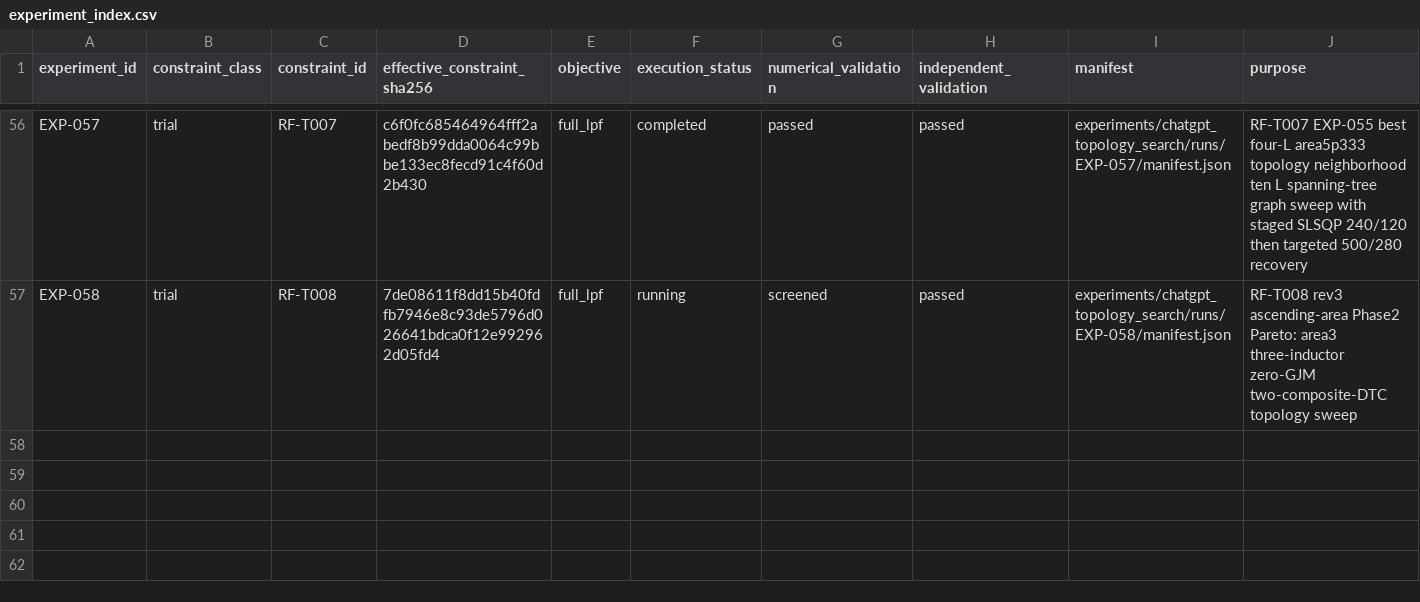
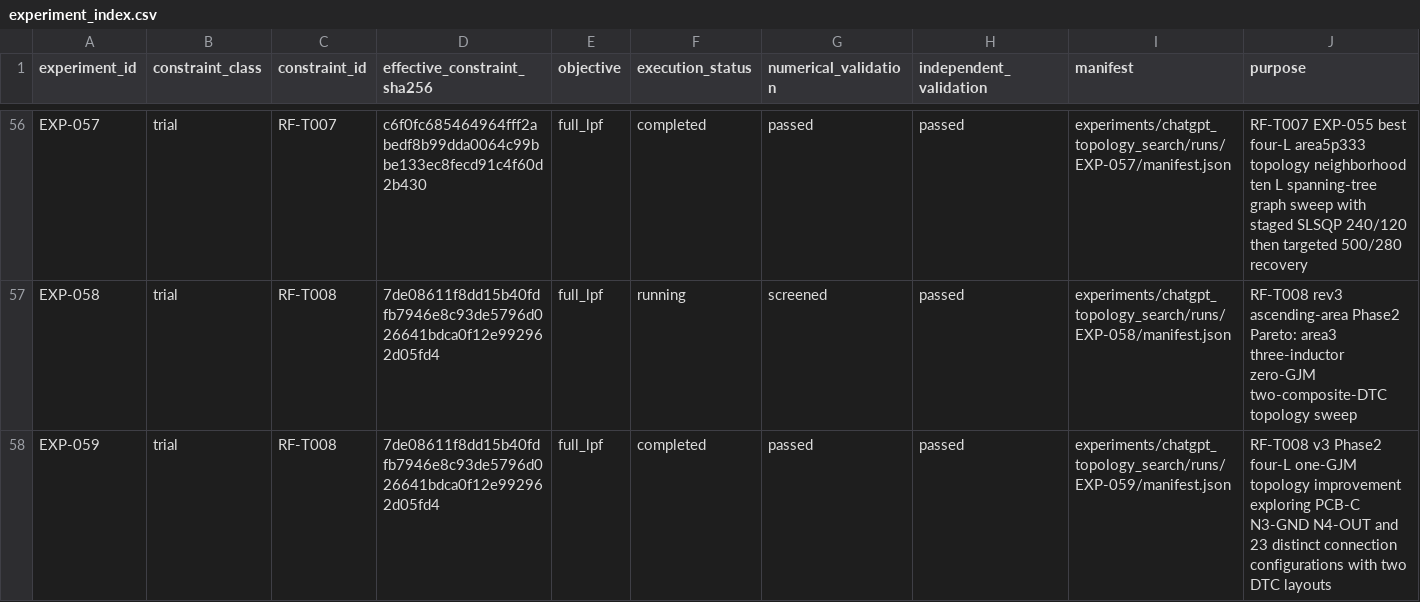
Before and after one commit to miyabimm/reconfigurable-rf-lpf-research, a CSV file: data/experiment_index.csv, drawn as a sheet; only a part is shown, gaps mark what is left out; the diff names each change by its address in the sheet, - before the commit and + after, or states it on an @@ line.

Commit message:
EXP-059: regenerate experiment manifest index to include completed RF-T008 PCB topology study

```diff
--- a/data/experiment_index.csv
+++ b/data/experiment_index.csv
+row 58: EXP-059 | trial | RF-T008 | 7de08611f8dd15b40fdfb7946e8c93de5796d026641bdca0f12e992962d05fd4 | full_lpf | completed | passed | passed | experiments/chatgpt_topology_search/runs/EXP-059/manifest.json | RF-T008 v3 Phase2 four-L one-GJM topology improvement exploring PCB-C N3-GND N4-OUT and 23 distinct connection configurations with two DTC layouts
```
